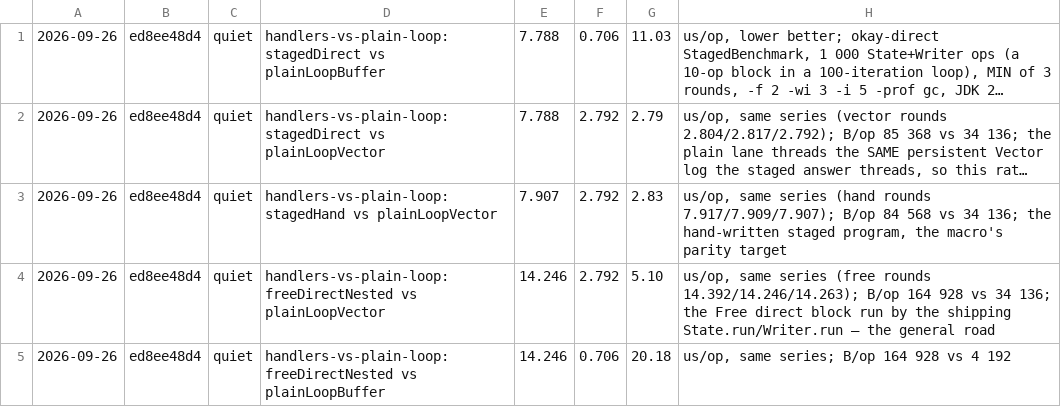
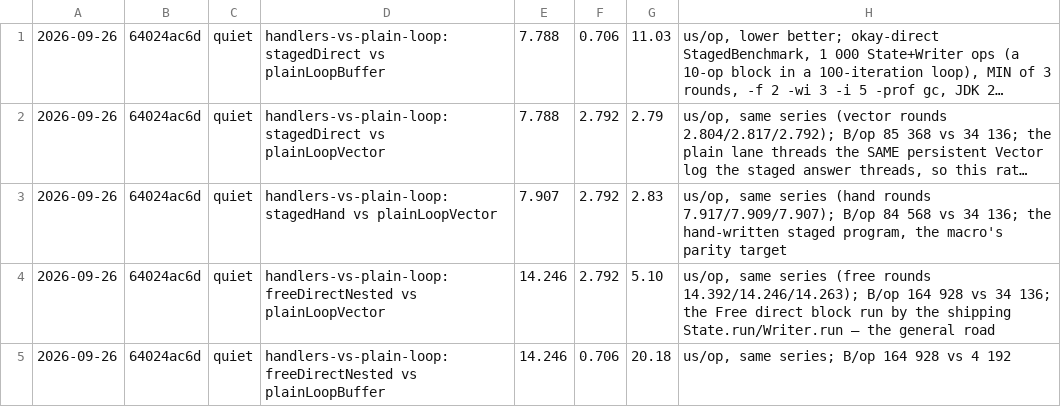
Before and after one commit to sergey-scherbina/okay, a TSV file: src/jmh/history.d/2026-09-26T104845Z-handlers-vs-plain-loop.tsv, drawn as a sheet; long unchanged cells end in …; the diff names each change by its address in the sheet, - before the commit and + after, or states it on an @@ line.

```diff
--- a/src/jmh/history.d/2026-09-26T104845Z-handlers-vs-plain-loop.tsv
+++ b/src/jmh/history.d/2026-09-26T104845Z-handlers-vs-plain-loop.tsv
-B1:B5: ed8ee48d4
+B1:B5: 64024ac6d
```
